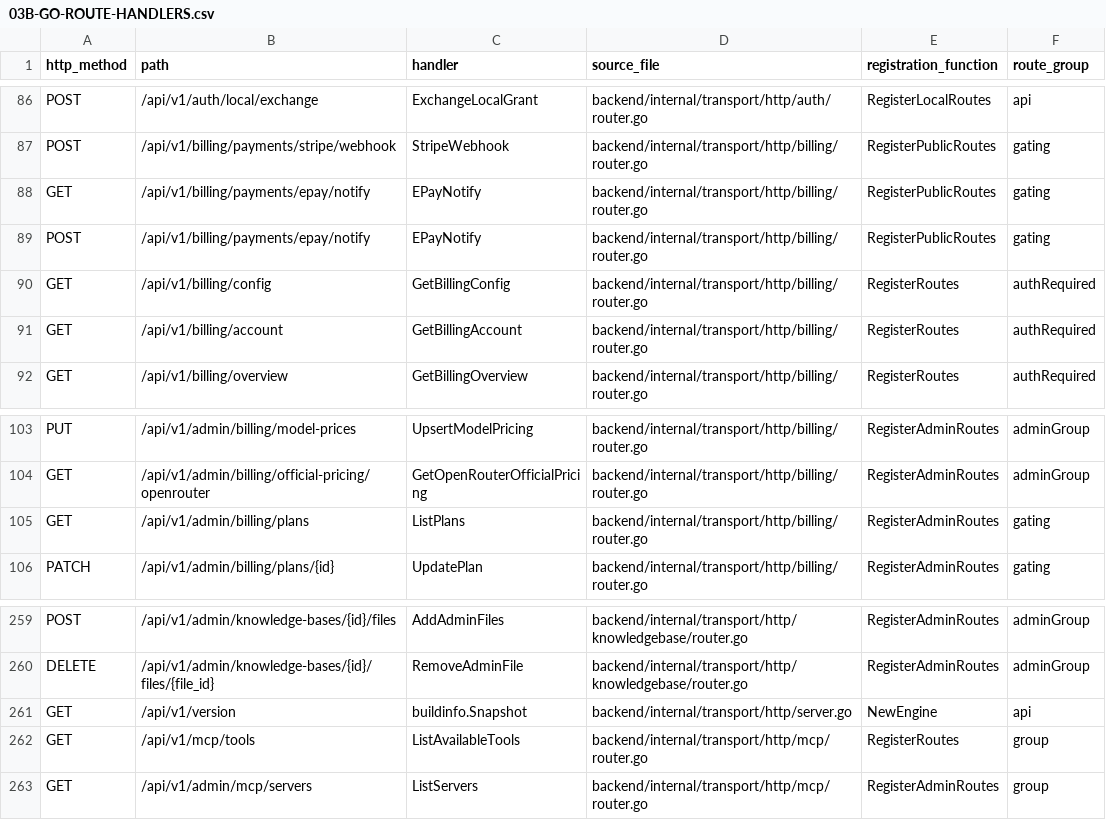
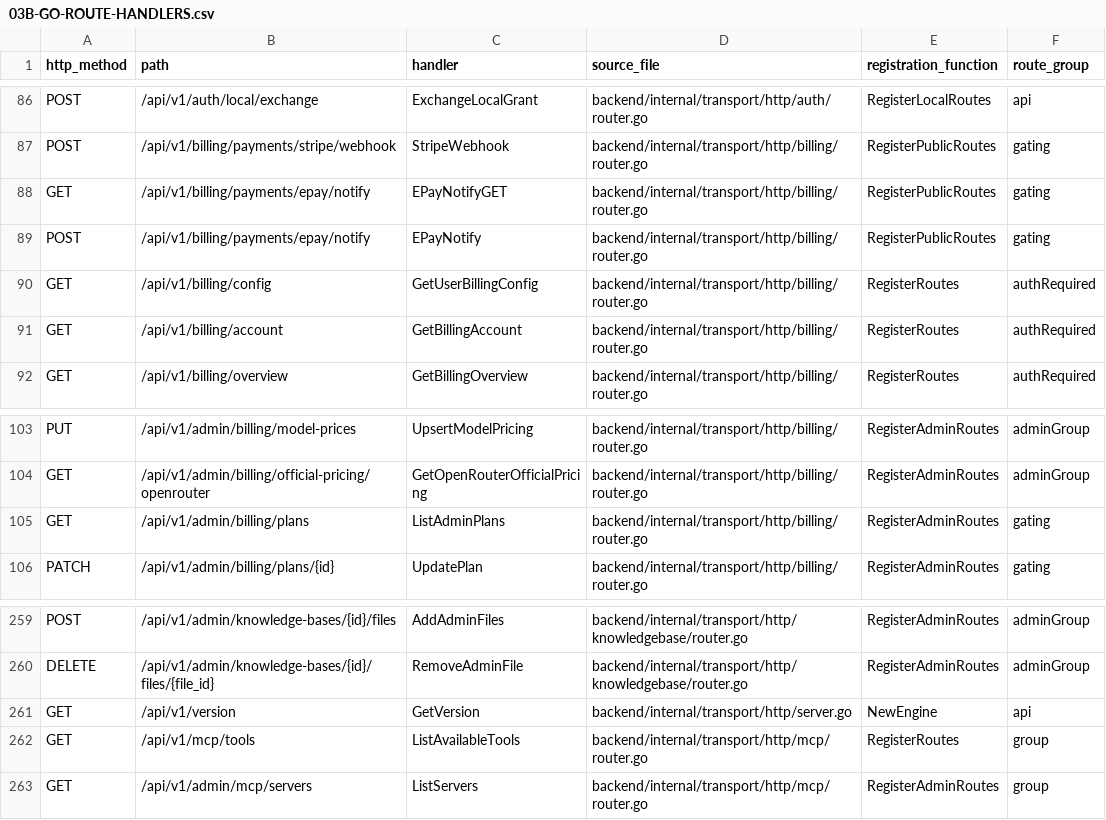
Before and after one commit to ttcc666/DEEIX-Chat, a CSV file: docs/migration/03B-GO-ROUTE-HANDLERS.csv, drawn as a sheet; only a part is shown, gaps mark what is left out.

```diff
--- a/docs/migration/03B-GO-ROUTE-HANDLERS.csv
+++ b/docs/migration/03B-GO-ROUTE-HANDLERS.csv
@@ -87,5 +87,5 @@
 "POST","/api/v1/billing/payments/stripe/webhook","StripeWebhook","backend/internal/transport/http/billing/router.go","RegisterPublicRoutes","gating"
-"GET","/api/v1/billing/payments/epay/notify","EPayNotify","backend/internal/transport/http/billing/router.go","RegisterPublicRoutes","gating"
+"GET","/api/v1/billing/payments/epay/notify","EPayNotifyGET","backend/internal/transport/http/billing/router.go","RegisterPublicRoutes","gating"
 "POST","/api/v1/billing/payments/epay/notify","EPayNotify","backend/internal/transport/http/billing/router.go","RegisterPublicRoutes","gating"
-"GET","/api/v1/billing/config","GetBillingConfig","backend/internal/transport/http/billing/router.go","RegisterRoutes","authRequired"
+"GET","/api/v1/billing/config","GetUserBillingConfig","backend/internal/transport/http/billing/router.go","RegisterRoutes","authRequired"
 "GET","/api/v1/billing/account","GetBillingAccount","backend/internal/transport/http/billing/router.go","RegisterRoutes","authRequired"
@@ -104,3 +104,3 @@
 "GET","/api/v1/admin/billing/official-pricing/openrouter","GetOpenRouterOfficialPricing","backend/internal/transport/http/billing/router.go","RegisterAdminRoutes","adminGroup"
-"GET","/api/v1/admin/billing/plans","ListPlans","backend/internal/transport/http/billing/router.go","RegisterAdminRoutes","gating"
+"GET","/api/v1/admin/billing/plans","ListAdminPlans","backend/internal/transport/http/billing/router.go","RegisterAdminRoutes","gating"
 "PATCH","/api/v1/admin/billing/plans/{id}","UpdatePlan","backend/internal/transport/http/billing/router.go","RegisterAdminRoutes","gating"
@@ -260,3 +260,3 @@
 "DELETE","/api/v1/admin/knowledge-bases/{id}/files/{file_id}","RemoveAdminFile","backend/internal/transport/http/knowledgebase/router.go","RegisterAdminRoutes","adminGroup"
-"GET","/api/v1/version","buildinfo.Snapshot","backend/internal/transport/http/server.go","NewEngine","api"
+"GET","/api/v1/version","GetVersion","backend/internal/transport/http/server.go","NewEngine","api"
 "GET","/api/v1/mcp/tools","ListAvailableTools","backend/internal/transport/http/mcp/router.go","RegisterRoutes","group"
```
Also changed, not shown: docs/migration/03-API-INVENTORY.csv, 8 other files.
